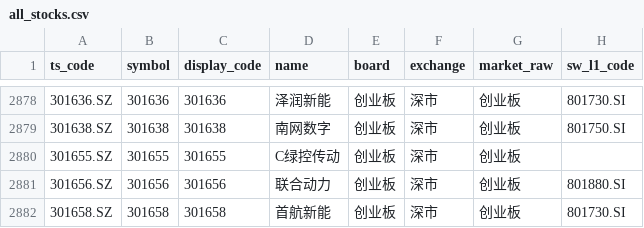
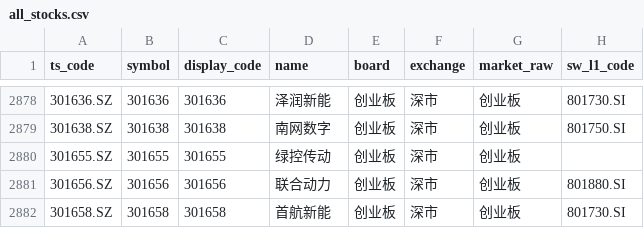
Before and after one commit to csaizbc/Select-Stock, a CSV file: output/all_stocks.csv, drawn as a sheet; only a part is shown, gaps mark what is left out; the diff names each change by its address in the sheet, - before the commit and + after, or states it on an @@ line.

```diff
--- a/output/all_stocks.csv
+++ b/output/all_stocks.csv
-D2880 (name): C绿控传动
+D2880 (name): 绿控传动
```
Also changed, not shown: output/default_excluded.csv, output/pools/all_all.csv, 11 other files.
